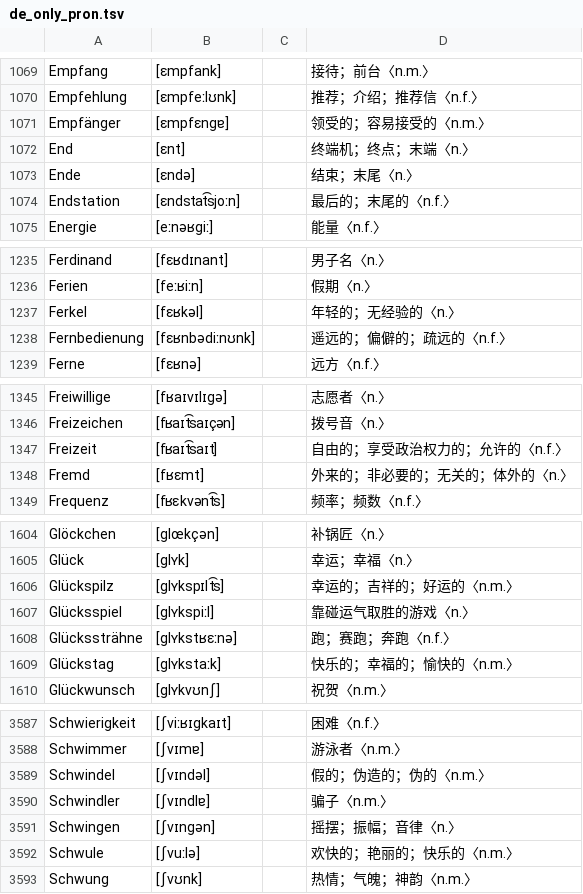
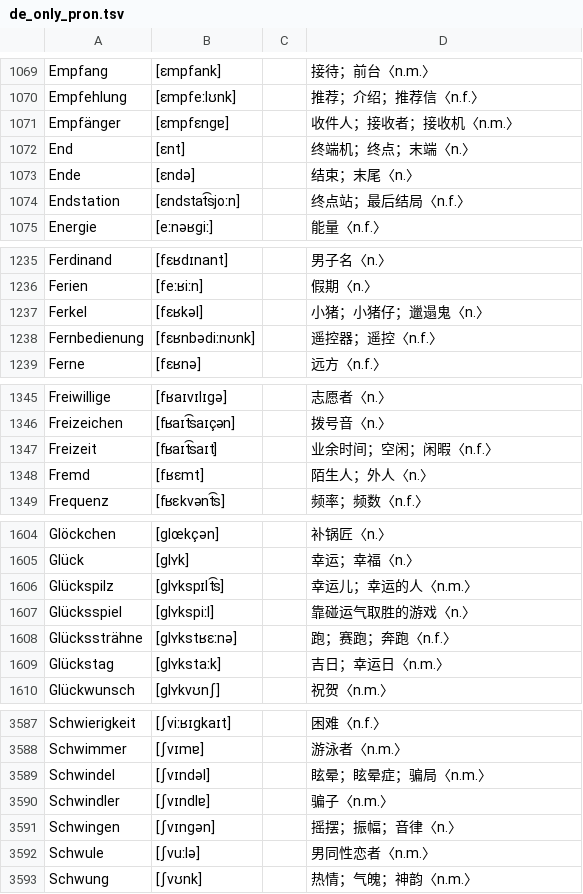
Before and after one commit to hanserdesu/WCP-MultiLanguage, a TSV file: languages/de/output/de_db_payload/de_only_pron.tsv, drawn as a sheet; only a part is shown, gaps mark what is left out; the diff covers the shown part only.

```diff
--- a/languages/de/output/de_db_payload/de_only_pron.tsv
+++ b/languages/de/output/de_db_payload/de_only_pron.tsv
@@ -1070,6 +1070,6 @@ Empfang	[ɛmpfank]		接待；前台〈n.m.〉
 Empfehlung	[ɛmpfeːlʊnk]		推荐；介绍；推荐信〈n.f.〉
-Empfänger	[ɛmpfɛnɡɐ]		领受的；容易接受的〈n.m.〉
+Empfänger	[ɛmpfɛnɡɐ]		收件人；接收者；接收机〈n.m.〉
 End	[ɛnt]		终端机；终点；末端〈n.〉
 Ende	[ɛndə]		结束；末尾〈n.〉
-Endstation	[ɛndstat͡sjoːn]		最后的；末尾的〈n.f.〉
+Endstation	[ɛndstat͡sjoːn]		终点站；最后结局〈n.f.〉
 Energie	[eːnəʁɡiː]		能量〈n.f.〉
@@ -1236,4 +1236,4 @@ Ferdinand	[fɛʁdɪnant]		男子名〈n.〉
 Ferien	[feːʁiːn]		假期〈n.〉
-Ferkel	[fɛʁkəl]		年轻的；无经验的〈n.〉
-Fernbedienung	[fɛʁnbədiːnʊnk]		遥远的；偏僻的；疏远的〈n.f.〉
+Ferkel	[fɛʁkəl]		小猪；小猪仔；邋遢鬼〈n.〉
+Fernbedienung	[fɛʁnbədiːnʊnk]		遥控器；遥控〈n.f.〉
 Ferne	[fɛʁnə]		远方〈n.f.〉
@@ -1346,4 +1346,4 @@ Freiwillige	[fʁaɪvɪlɪɡə]		志愿者〈n.〉
 Freizeichen	[fʁaɪt͡saɪçən]		拨号音〈n.〉
-Freizeit	[fʁaɪt͡saɪt]		自由的；享受政治权力的；允许的〈n.f.〉
-Fremd	[fʁɛmt]		外来的；非必要的；无关的；体外的〈n.〉
+Freizeit	[fʁaɪt͡saɪt]		业余时间；空闲；闲暇〈n.f.〉
+Fremd	[fʁɛmt]		陌生人；外人〈n.〉
 Frequenz	[fʁɛkvənt͡s]		频率；频数〈n.f.〉
@@ -1605,6 +1605,6 @@ Glöckchen	[ɡlœkçən]		补锅匠〈n.〉
 Glück	[ɡlʏk]		幸运；幸福〈n.〉
-Glückspilz	[ɡlʏkspɪlt͡s]		幸运的；吉祥的；好运的〈n.m.〉
+Glückspilz	[ɡlʏkspɪlt͡s]		幸运儿；幸运的人〈n.m.〉
 Glücksspiel	[ɡlʏkspiːl]		靠碰运气取胜的游戏〈n.〉
 Glückssträhne	[ɡlʏkstʁɛːnə]		跑；赛跑；奔跑〈n.f.〉
-Glückstag	[ɡlʏkstaːk]		快乐的；幸福的；愉快的〈n.m.〉
+Glückstag	[ɡlʏkstaːk]		吉日；幸运日〈n.m.〉
 Glückwunsch	[ɡlʏkvʊnʃ]		祝贺〈n.m.〉
@@ -3588,6 +3588,6 @@ Schwierigkeit	[ʃviːʁɪɡkaɪt]		困难〈n.f.〉
 Schwimmer	[ʃvɪmɐ]		游泳者〈n.m.〉
-Schwindel	[ʃvɪndəl]		假的；伪造的；伪的〈n.m.〉
+Schwindel	[ʃvɪndəl]		眩晕；眩晕症；骗局〈n.m.〉
 Schwindler	[ʃvɪndlɐ]		骗子〈n.m.〉
 Schwingen	[ʃvɪnɡən]		摇摆；振幅；音律〈n.〉
-Schwule	[ʃvuːlə]		欢快的；艳丽的；快乐的〈n.m.〉
+Schwule	[ʃvuːlə]		男同性恋者〈n.m.〉
 Schwung	[ʃvʊnk]		热情；气魄；神韵〈n.m.〉
```
Also changed, not shown: 137 edited cells elsewhere in this file, languages/de/output/de_db_payload/de_pron.tsv, 12 other files.
